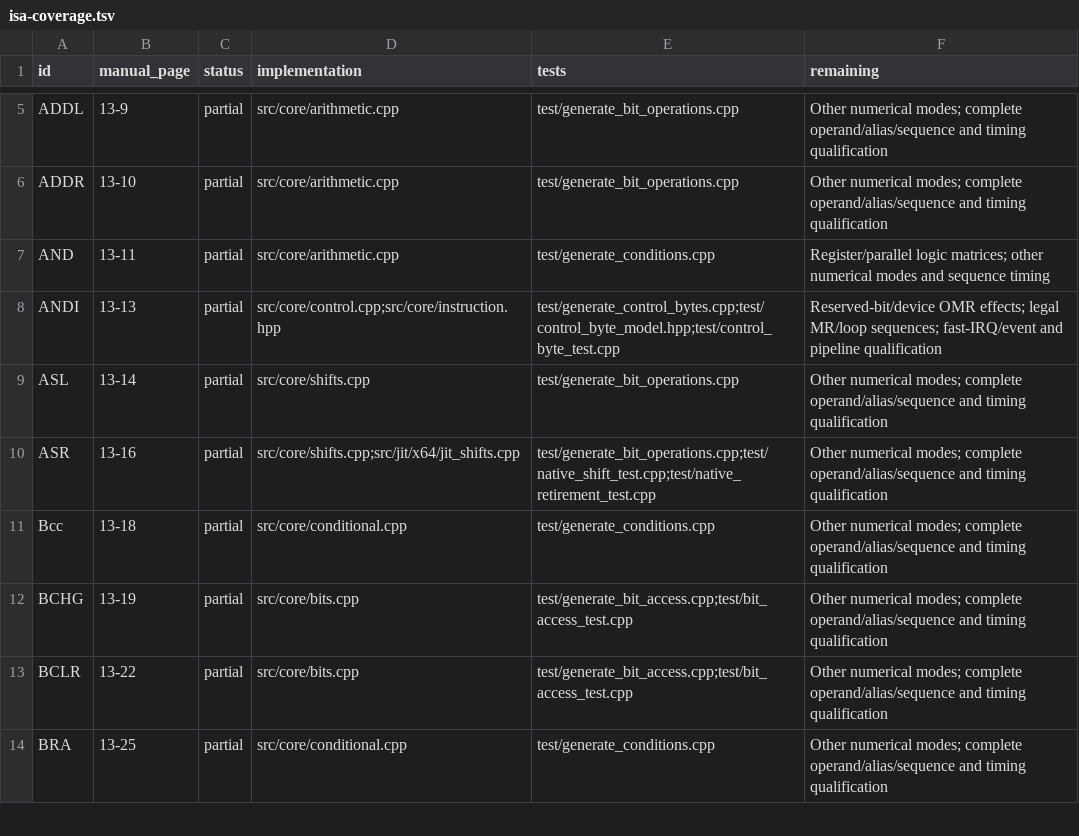
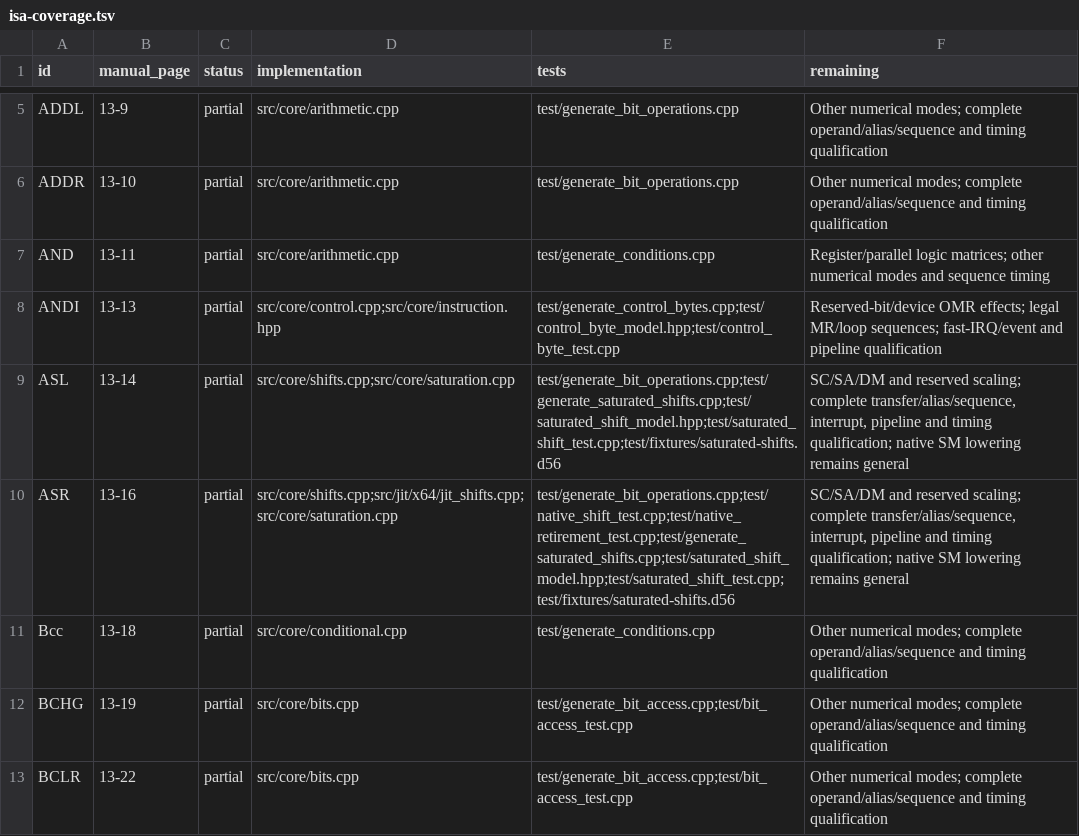
Before and after one commit to Weichwolf/dsp56300, a TSV file: doc/isa-coverage.tsv, drawn as a sheet; only a part is shown, gaps mark what is left out; the shorter side is filled out with more unchanged rows.

Commit message:
Implement independently tested saturation-mode arithmetic shifts

```diff
--- a/doc/isa-coverage.tsv
+++ b/doc/isa-coverage.tsv
@@ -8,4 +8,4 @@ AND	13-11	partial	src/core/arithmetic.cpp	test/generate_conditions.cpp	Register/
 ANDI	13-13	partial	src/core/control.cpp;src/core/instruction.hpp	test/generate_control_bytes.cpp;test/control_byte_model.hpp;test/control_byte_test.cpp	Reserved-bit/device OMR effects; legal MR/loop sequences; fast-IRQ/event and pipeline qualification
-ASL	13-14	partial	src/core/shifts.cpp	test/generate_bit_operations.cpp	Other numerical modes; complete operand/alias/sequence and timing qualification
-ASR	13-16	partial	src/core/shifts.cpp;src/jit/x64/jit_shifts.cpp	test/generate_bit_operations.cpp;test/native_shift_test.cpp;test/native_retirement_test.cpp	Other numerical modes; complete operand/alias/sequence and timing qualification
+ASL	13-14	partial	src/core/shifts.cpp;src/core/saturation.cpp	test/generate_bit_operations.cpp;test/generate_saturated_shifts.cpp;test/saturated_shift_model.hpp;test/saturated_shift_test.cpp;test/fixtures/saturated-shifts.d56	SC/SA/DM and reserved scaling; complete transfer/alias/sequence, interrupt, pipeline and timing qualification; native SM lowering remains general
+ASR	13-16	partial	src/core/shifts.cpp;src/jit/x64/jit_shifts.cpp;src/core/saturation.cpp	test/generate_bit_operations.cpp;test/native_shift_test.cpp;test/native_retirement_test.cpp;test/generate_saturated_shifts.cpp;test/saturated_shift_model.hpp;test/saturated_shift_test.cpp;test/fixtures/saturated-shifts.d56	SC/SA/DM and reserved scaling; complete transfer/alias/sequence, interrupt, pipeline and timing qualification; native SM lowering remains general
 Bcc	13-18	partial	src/core/conditional.cpp	test/generate_conditions.cpp	Other numerical modes; complete operand/alias/sequence and timing qualification
```
Also changed, not shown: 18 other files.
